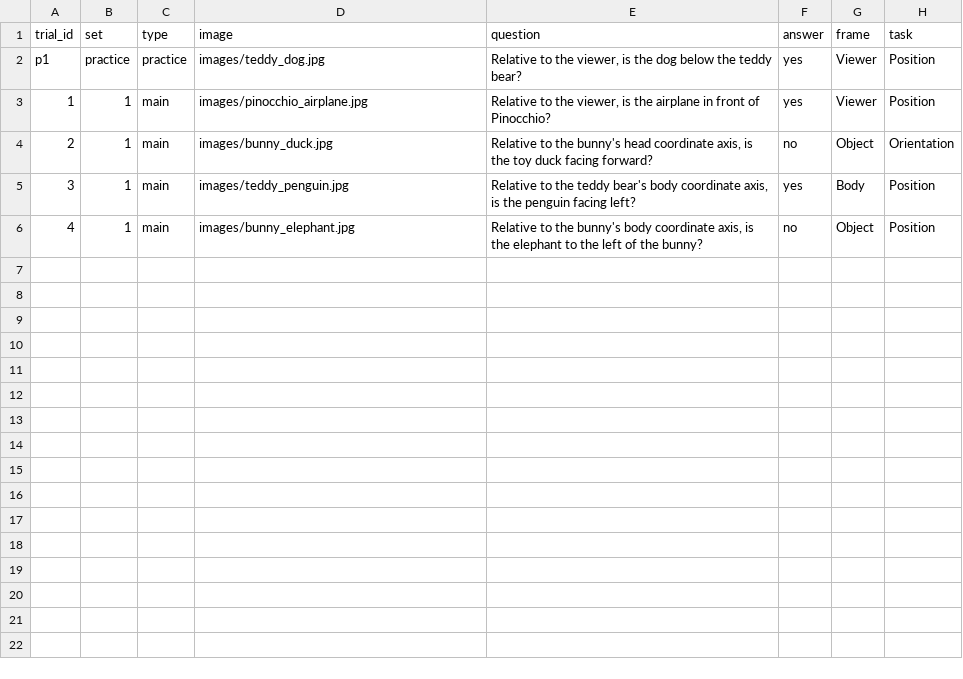
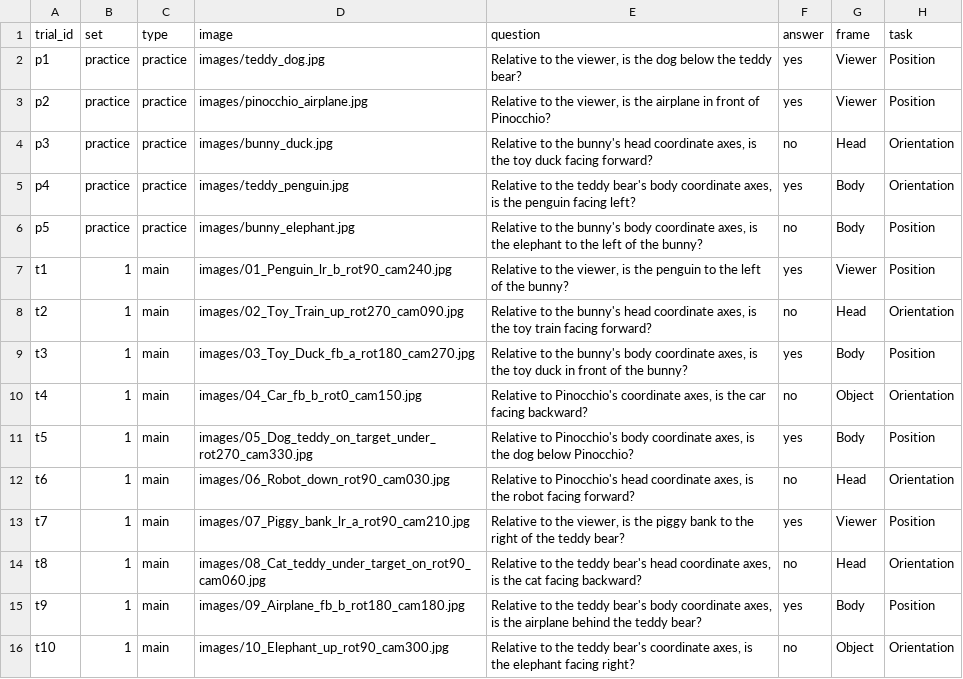
Before and after one commit to sbuttau/spatial-study, a CSV file: trials.csv, drawn as a sheet.

Commit message:
Modified index.html: split intro to two pages, added jpg images

```diff
--- a/trials.csv
+++ b/trials.csv
@@ -2,5 +2,15 @@ trial_id,set,type,image,question,answer,frame,task
 p1,practice,practice,images/teddy_dog.jpg,"Relative to the viewer, is the dog below the teddy bear?",yes,Viewer,Position
-1,1,main,images/pinocchio_airplane.jpg,"Relative to the viewer, is the airplane in front of Pinocchio?",yes,Viewer,Position
-2,1,main,images/bunny_duck.jpg,"Relative to the bunny's head coordinate axis, is the toy duck facing forward?",no,Object,Orientation
-3,1,main,images/teddy_penguin.jpg,"Relative to the teddy bear's body coordinate axis, is the penguin facing left?",yes,Body,Position
-4,1,main,images/bunny_elephant.jpg,"Relative to the bunny's body coordinate axis, is the elephant to the left of the bunny?",no,Object,Position
+p2,practice,practice,images/pinocchio_airplane.jpg,"Relative to the viewer, is the airplane in front of Pinocchio?",yes,Viewer,Position
+p3,practice,practice,images/bunny_duck.jpg,"Relative to the bunny's head coordinate axes, is the toy duck facing forward?",no,Head,Orientation
+p4,practice,practice,images/teddy_penguin.jpg,"Relative to the teddy bear's body coordinate axes, is the penguin facing left?",yes,Body,Orientation
+p5,practice,practice,images/bunny_elephant.jpg,"Relative to the bunny's body coordinate axes, is the elephant to the left of the bunny?",no,Body,Position
+t1,1,main,images/01_Penguin_lr_b_rot90_cam240.jpg,"Relative to the viewer, is the penguin to the left of the bunny?",yes,Viewer,Position
+t2,1,main,images/02_Toy_Train_up_rot270_cam090.jpg,"Relative to the bunny's head coordinate axes, is the toy train facing forward?",no,Head,Orientation
+t3,1,main,images/03_Toy_Duck_fb_a_rot180_cam270.jpg,"Relative to the bunny's body coordinate axes, is the toy duck in front of the bunny?",yes,Body,Position
+t4,1,main,images/04_Car_fb_b_rot0_cam150.jpg,"Relative to Pinocchio's coordinate axes, is the car facing backward?",no,Object,Orientation
+t5,1,main,images/05_Dog_teddy_on_target_under_rot270_cam330.jpg,"Relative to Pinocchio's body coordinate axes, is the dog below Pinocchio?",yes,Body,Position
+t6,1,main,images/06_Robot_down_rot90_cam030.jpg,"Relative to Pinocchio's head coordinate axes, is the robot facing forward?",no,Head,Orientation
+t7,1,main,images/07_Piggy_bank_lr_a_rot90_cam210.jpg,"Relative to the viewer, is the piggy bank to the right of the teddy bear?",yes,Viewer,Position
+t8,1,main,images/08_Cat_teddy_under_target_on_rot90_cam060.jpg,"Relative to the teddy bear's head coordinate axes, is the cat facing backward?",no,Head,Orientation
+t9,1,main,images/09_Airplane_fb_b_rot180_cam180.jpg,"Relative to the teddy bear's body coordinate axes, is the airplane behind the teddy bear?",yes,Body,Position
+t10,1,main,images/10_Elephant_up_rot90_cam300.jpg,"Relative to the teddy bear's coordinate axes, is the elephant facing right?",no,Object,Orientation
```
Also changed, not shown: 12 other files.
